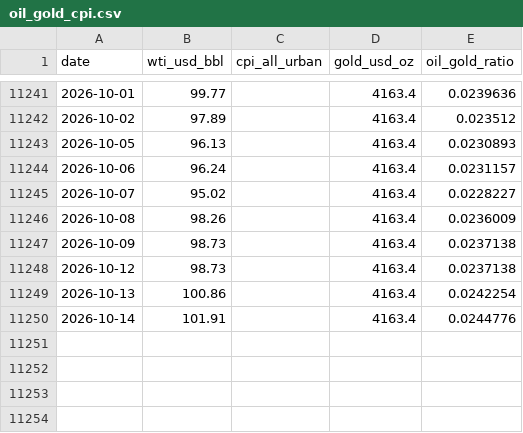
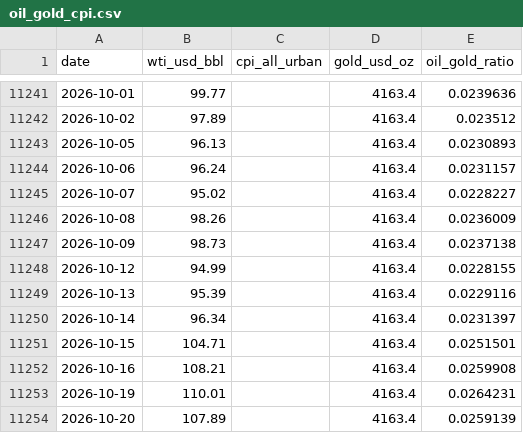
Before and after one commit to riverfjs/notification, a CSV file: data/macro/oil_gold_cpi.csv, drawn as a sheet; only a part is shown, gaps mark what is left out.

```diff
--- a/data/macro/oil_gold_cpi.csv
+++ b/data/macro/oil_gold_cpi.csv
@@ -11247,4 +11247,8 @@ date,wti_usd_bbl,cpi_all_urban,gold_usd_oz,oil_gold_ratio
 2026-10-09,98.73,,4163.4,0.0237138
-2026-10-12,98.73,,4163.4,0.0237138
-2026-10-13,100.86,,4163.4,0.0242254
-2026-10-14,101.91,,4163.4,0.0244776
+2026-10-12,94.99,,4163.4,0.0228155
+2026-10-13,95.39,,4163.4,0.0229116
+2026-10-14,96.34,,4163.4,0.0231397
+2026-10-15,104.71,,4163.4,0.0251501
+2026-10-16,108.21,,4163.4,0.0259908
+2026-10-19,110.01,,4163.4,0.0264231
+2026-10-20,107.89,,4163.4,0.0259139
```
Also changed, not shown: data/macro/breadth.csv, data/macro/breadth_stocks.csv, 41 other files.
